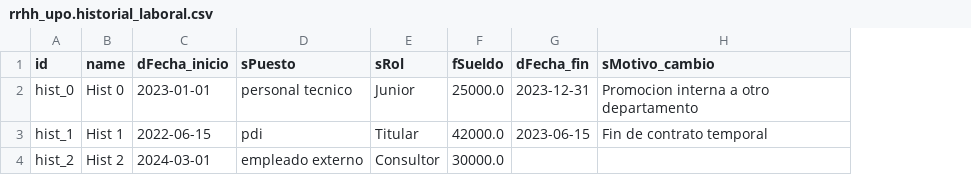
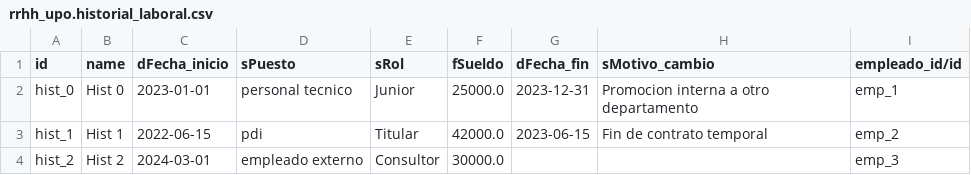
Before and after one commit to amluqolm07/Grupo8_TSI, a CSV file: demo/rrhh_upo.historial_laboral.csv, drawn as a sheet; the diff names each change by its address in the sheet, - before the commit and + after, or states it on an @@ line.

```diff
--- a/demo/rrhh_upo.historial_laboral.csv
+++ b/demo/rrhh_upo.historial_laboral.csv
+column I (empleado_id/id), rows 2-4: emp_1 | emp_2 | emp_3
```
Also changed, not shown: demo/rrhh_upo.cita.csv, demo/rrhh_upo.entrevista.csv, 13 other files.
